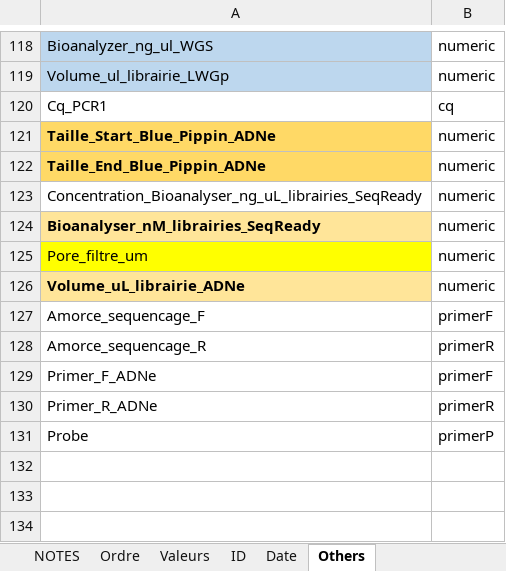
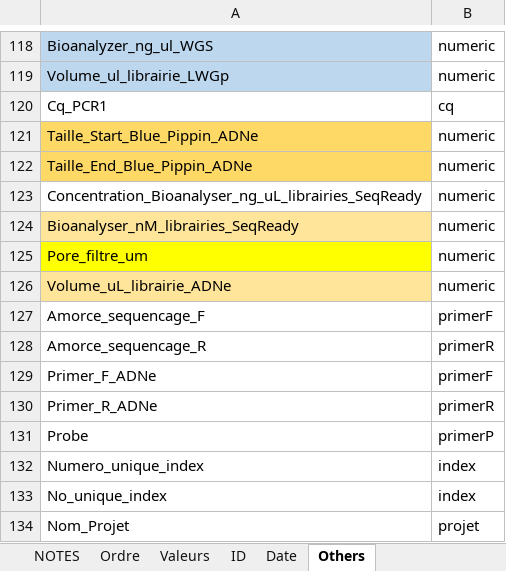
Before and after one commit to GenomicsMLI-DFO/BD-LabGeno-IML_gestion, an Excel workbook: inst/BD_format.xlsx, sheet Others, drawn as a sheet; only a part is shown, gaps mark what is left out; values as stored, in another font and other column widths than the file's, no borders; the diff names each change by its address in the sheet, - before the commit and + after, or states it on an @@ line.

Commit message:
Add check_index

```diff
--- a/inst/BD_format.xlsx (sheet Others)
+++ b/inst/BD_format.xlsx (sheet Others)
-A121:A122 bold: on
+A121:A122 bold: off
-A124 bold: on
+A124 bold: off
-A126 bold: on
+A126 bold: off
+row 132: Numero_unique_index | index
+row 133: No_unique_index | index
+row 134: Nom_Projet | projet
```
Also changed, not shown: 6 other files.
